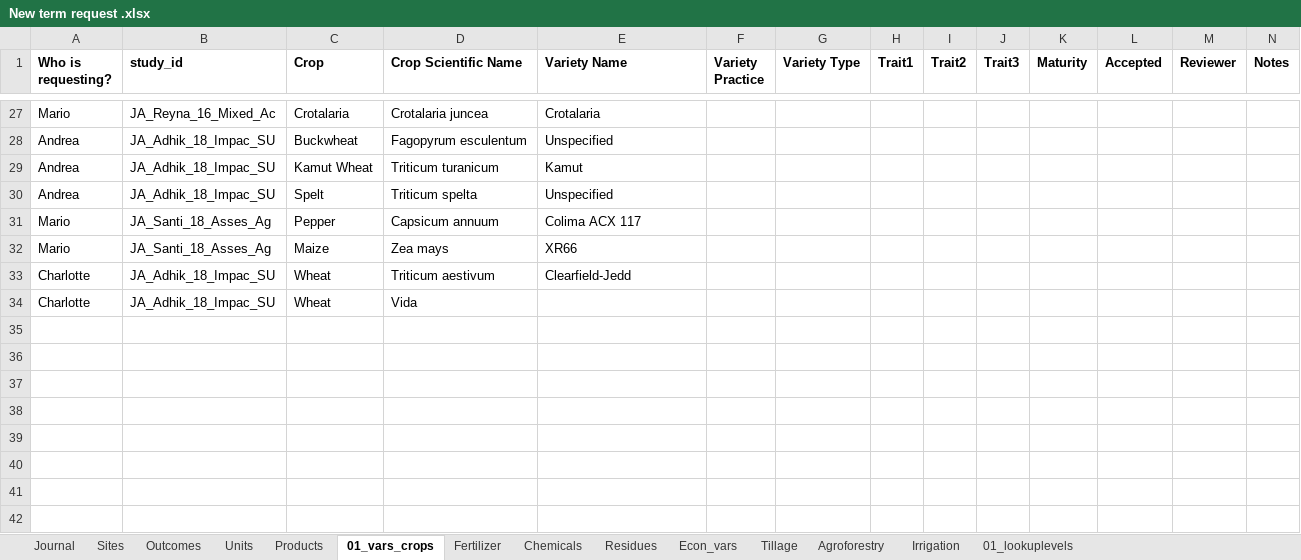
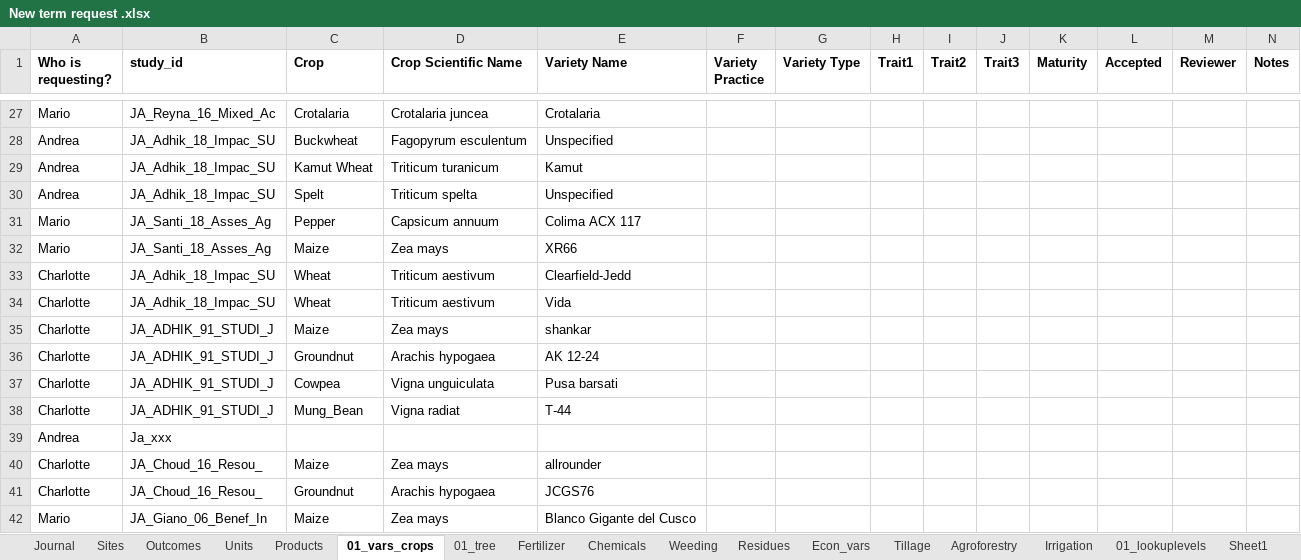
Before and after one commit to andreacsanchezb10/Agroecology_Evidence_Hub, an Excel workbook: 02.FOMD/02.metadata_structure/New term request .xlsx, sheet 01_vars_crops, drawn as a sheet; only a part is shown, gaps mark what is left out; values as stored, in another font and other column widths than the file's, no borders; conditional formats not drawn; the diff names each change by its address in the sheet, - before the commit and + after, or states it on an @@ line.

Commit message:
crops checks era

```diff
--- a/02.FOMD/02.metadata_structure/New term request .xlsx (sheet 01_vars_crops)
+++ b/02.FOMD/02.metadata_structure/New term request .xlsx (sheet 01_vars_crops)
+sheet tab: 01_tree
+sheet tab: Weeding
+sheet tab: Sheet1
-D34 (Crop Scientific Name): Vida
+D34 (Crop Scientific Name): Triticum aestivum
-E34 (Variety Name): (empty)
+E34 (Variety Name): Vida
+row 35: Charlotte | JA_ADHIK_91_STUDI_J | Maize | Zea mays | shankar
+row 36: Charlotte | JA_ADHIK_91_STUDI_J | Groundnut | Arachis hypogaea | AK 12-24
+row 37: Charlotte | JA_ADHIK_91_STUDI_J | Cowpea | Vigna unguiculata | Pusa barsati
+row 38: Charlotte | JA_ADHIK_91_STUDI_J | Mung_Bean | Vigna radiat | T-44
+row 39: Andrea | Ja_xxx
+row 40: Charlotte | JA_Choud_16_Resou_ | Maize | Zea mays | allrounder
+row 41: Charlotte | JA_Choud_16_Resou_ | Groundnut | Arachis hypogaea | JCGS76
+row 42: Mario | JA_Giano_06_Benef_In | Maize | Zea mays | Blanco Gigante del Cusco
```
Also changed, not shown: sheet Sites, sheet Products, sheet Fertilizer, 02.FOMD/02.metadata_structure/05_FOMD_extraction_criteria.xlsx, 02.FOMD/02.metadata_structure/09_FOMD_metadata_extraction_long.xlsx, 22 other files.
